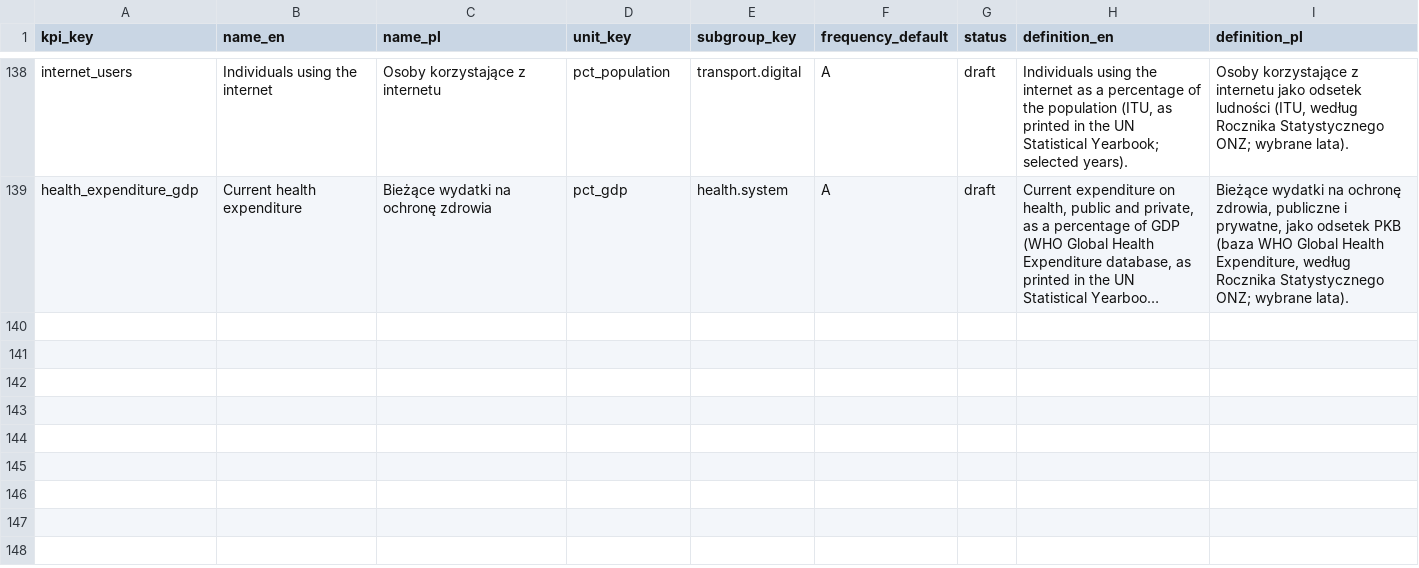
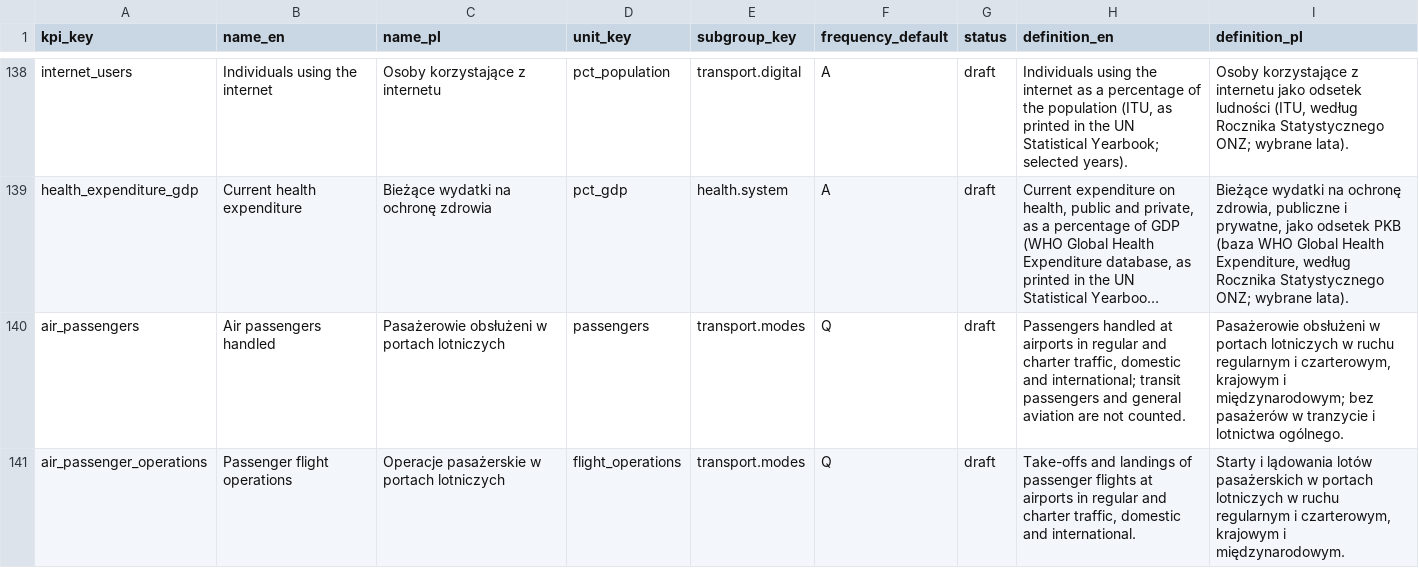
Before and after one commit to zohelo/zohelo-data, a CSV file: warehouse/seeds/kpi.csv, drawn as a sheet; only a part is shown, gaps mark what is left out; long unchanged cells end in …; the diff names each change by its address in the sheet, - before the commit and + after, or states it on an @@ line.

```diff
--- a/warehouse/seeds/kpi.csv
+++ b/warehouse/seeds/kpi.csv
+row 140: air_passengers | Air passengers handled | Pasażerowie obsłużeni w portach lotniczych | passengers | transport.modes | Q | draft | Passengers handled at airports in regular and charter traffic, domestic and international; transit passengers and general aviation are not counted. | Pasażerowie obsłużeni w portach lotniczych w ruchu regularnym i czarterowym, krajowym i międzynarodowym; bez pasażerów w tranzycie i lotnictwa ogólnego.
+row 141: air_passenger_operations | Passenger flight operations | Operacje pasażerskie w portach lotniczych | flight_operations | transport.modes | Q | draft | Take-offs and landings of passenger flights at airports in regular and charter traffic, domestic and international. | Starty i lądowania lotów pasażerskich w portach lotniczych w ruchu regularnym i czarterowym, krajowym i międzynarodowym.
```
Also changed, not shown: warehouse/seeds/kpi_measure.csv, warehouse/seeds/source.csv, 21 other files.
